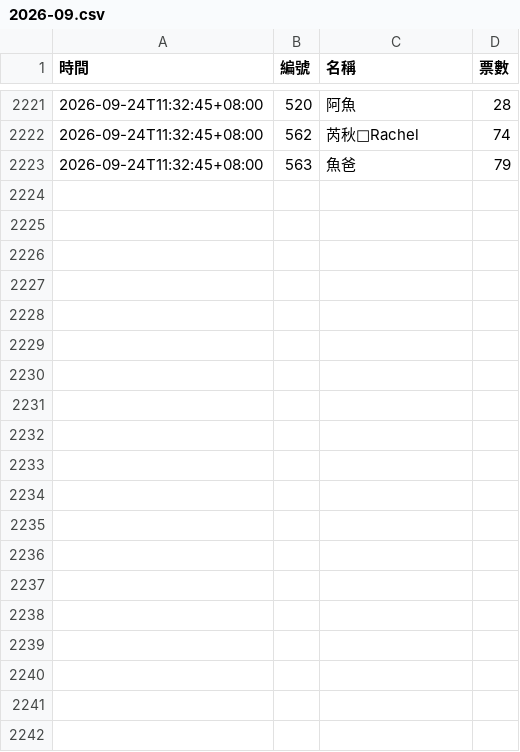
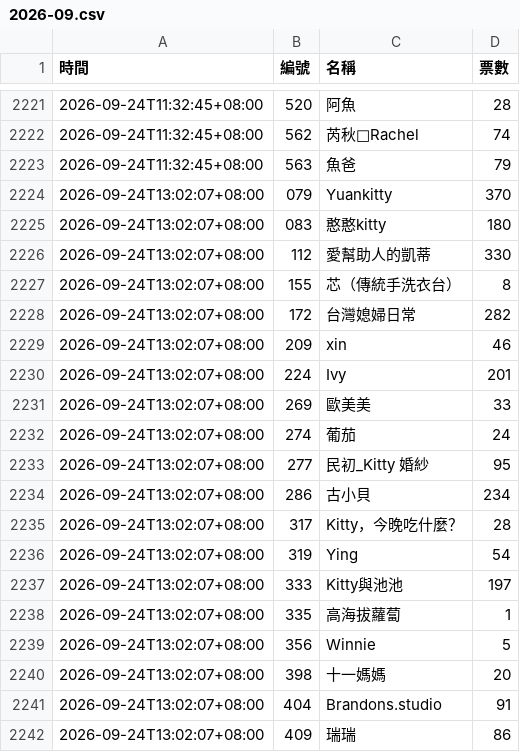
Before and after one commit to BrandonYang1203/KY-tracker, a CSV file: data/2026-09.csv, drawn as a sheet; only a part is shown, gaps mark what is left out; the diff covers the shown part only; the diff names each change by its address in the sheet, - before the commit and + after, or states it on an @@ line.

```diff
--- a/data/2026-09.csv
+++ b/data/2026-09.csv
+row 2224: 2026-09-24T13:02:07+08:00 | 079 | Yuankitty | 370
+row 2225: 2026-09-24T13:02:07+08:00 | 083 | 憨憨kitty | 180
+row 2226: 2026-09-24T13:02:07+08:00 | 112 | 愛幫助人的凱蒂 | 330
+row 2227: 2026-09-24T13:02:07+08:00 | 155 | 芯（傳統手洗衣台） | 8
+row 2228: 2026-09-24T13:02:07+08:00 | 172 | 台灣媳婦日常 | 282
+row 2229: 2026-09-24T13:02:07+08:00 | 209 | xin | 46
+row 2230: 2026-09-24T13:02:07+08:00 | 224 | Ivy | 201
+row 2231: 2026-09-24T13:02:07+08:00 | 269 | 歐美美 | 33
+row 2232: 2026-09-24T13:02:07+08:00 | 274 | 葡茄 | 24
+row 2233: 2026-09-24T13:02:07+08:00 | 277 | 民初_Kitty 婚紗 | 95
+row 2234: 2026-09-24T13:02:07+08:00 | 286 | 古小貝 | 234
+row 2235: 2026-09-24T13:02:07+08:00 | 317 | Kitty，今晚吃什麼？ | 28
+row 2236: 2026-09-24T13:02:07+08:00 | 319 | Ying | 54
+row 2237: 2026-09-24T13:02:07+08:00 | 333 | Kitty與池池 | 197
+row 2238: 2026-09-24T13:02:07+08:00 | 335 | 高海拔蘿蔔 | 1
+row 2239: 2026-09-24T13:02:07+08:00 | 356 | Winnie | 5
+row 2240: 2026-09-24T13:02:07+08:00 | 398 | 十一媽媽 | 20
+row 2241: 2026-09-24T13:02:07+08:00 | 404 | Brandons.studio | 91
+row 2242: 2026-09-24T13:02:07+08:00 | 409 | 瑞瑞 | 86
```
Also changed, not shown: 17 added rows elsewhere in this file, 1 other file.
